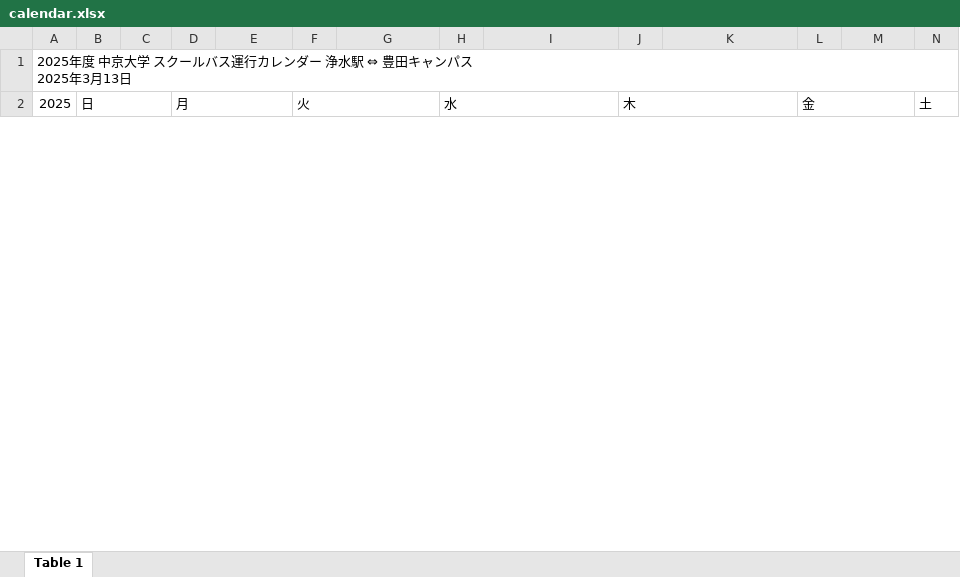
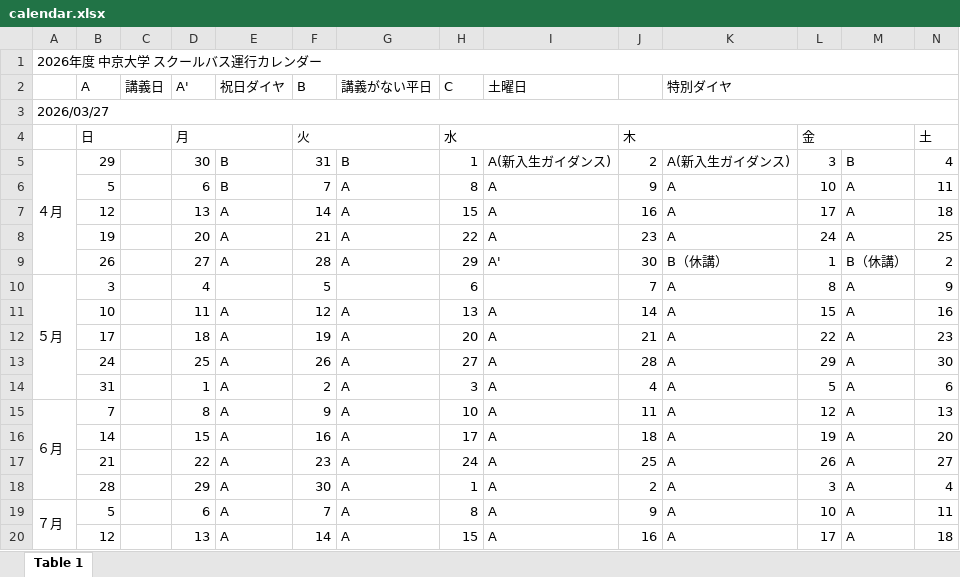
Before and after one commit to hayabusabusa/chukyo-bustime-tools, an Excel workbook: resource/calendar.xlsx, sheet Table 1, drawn as a sheet; only a part is shown; values as stored, in another font and other column widths than the file's, no cell formats; charts and pictures not drawn; addresses are those after the commit; rows hold the shown columns only; ↵ is a line break in a cell; the diff covers the shown part only; the diff names each change by its address in the sheet, - before the commit and + after, or states it on an @@ line.

```diff
--- a/resource/calendar.xlsx (sheet Table 1)
+++ b/resource/calendar.xlsx (sheet Table 1)
-A1: 2025年度 中京大学 スクールバス運行カレンダー 浄水駅 ⇔ 豊田キャンパス ↵ 2025年3月13日
+A1: 2026年度 中京大学 スクールバス運行カレンダー
+row 2:  | A | 講義日 | A' | 祝日ダイヤ | B | 講義がない平日 | C | 土曜日 |  | 特別ダイヤ
+row 3: 2026/03/27
-A4: 2025
+A4: (empty)
+row 5: ４月 | 29 |  | 30 | B | 31 | B | 1 | A(新入生ガイダンス) | 2 | A(新入生ガイダンス) | 3 | B | 4
+row 6:  | 5 |  | 6 | B | 7 | A | 8 | A | 9 | A | 10 | A | 11
+row 7:  | 12 |  | 13 | A | 14 | A | 15 | A | 16 | A | 17 | A | 18
+row 8:  | 19 |  | 20 | A | 21 | A | 22 | A | 23 | A | 24 | A | 25
+row 9:  | 26 |  | 27 | A | 28 | A | 29 | A' | 30 | B（休講） | 1 | B（休講） | 2
+row 10: ５月 | 3 |  | 4 |  | 5 |  | 6 |  | 7 | A | 8 | A | 9
+row 11:  | 10 |  | 11 | A | 12 | A | 13 | A | 14 | A | 15 | A | 16
+row 12:  | 17 |  | 18 | A | 19 | A | 20 | A | 21 | A | 22 | A | 23
+row 13:  | 24 |  | 25 | A | 26 | A | 27 | A | 28 | A | 29 | A | 30
+row 14:  | 31 |  | 1 | A | 2 | A | 3 | A | 4 | A | 5 | A | 6
+row 15: ６月 | 7 |  | 8 | A | 9 | A | 10 | A | 11 | A | 12 | A | 13
+row 16:  | 14 |  | 15 | A | 16 | A | 17 | A | 18 | A | 19 | A | 20
+row 17:  | 21 |  | 22 | A | 23 | A | 24 | A | 25 | A | 26 | A | 27
+row 18:  | 28 |  | 29 | A | 30 | A | 1 | A | 2 | A | 3 | A | 4
+row 19: ７月 | 5 |  | 6 | A | 7 | A | 8 | A | 9 | A | 10 | A | 11
+row 20:  | 12 |  | 13 | A | 14 | A | 15 | A | 16 | A | 17 | A | 18
```
Also changed, not shown: 5 added rows, 27 removed rows, 183 edited cells and merged cells elsewhere in this sheet, cell formats, charts or pictures, 2 other files.
